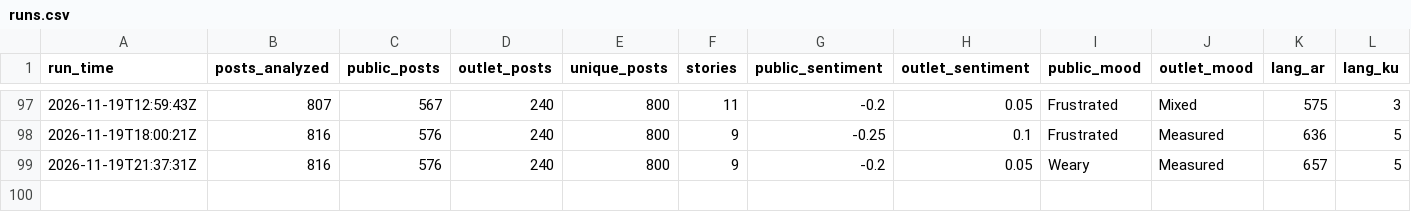
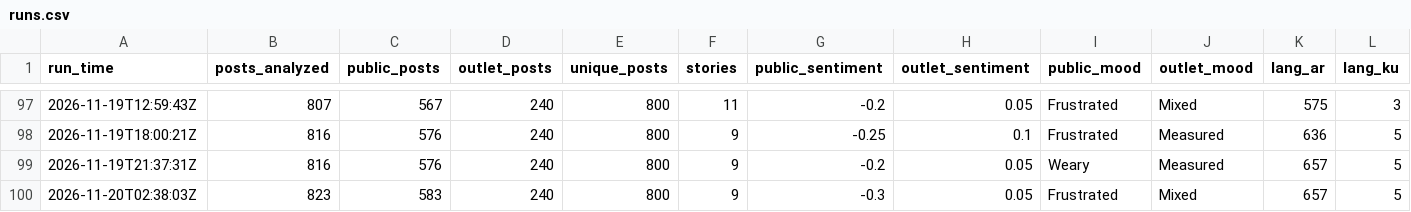
Before and after one commit to Brunopomodoro/syria-narrative-tracker, a CSV file: data/exports/2026-11/runs.csv, drawn as a sheet; only a part is shown, gaps mark what is left out; rows hold the shown columns only; the diff names each change by its address in the sheet, - before the commit and + after, or states it on an @@ line.

```diff
--- a/data/exports/2026-11/runs.csv
+++ b/data/exports/2026-11/runs.csv
+row 100: 2026-11-20T02:38:03Z | 823 | 583 | 240 | 800 | 9 | -0.3 | 0.05 | Frustrated | Mixed | 657 | 5
```
Also changed, not shown: data/exports/2026-11/themes.csv, 56 other files.
